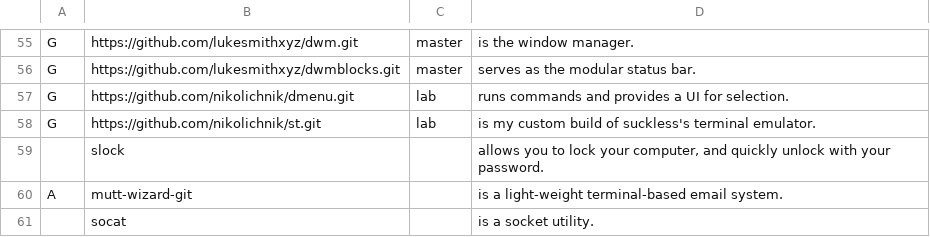
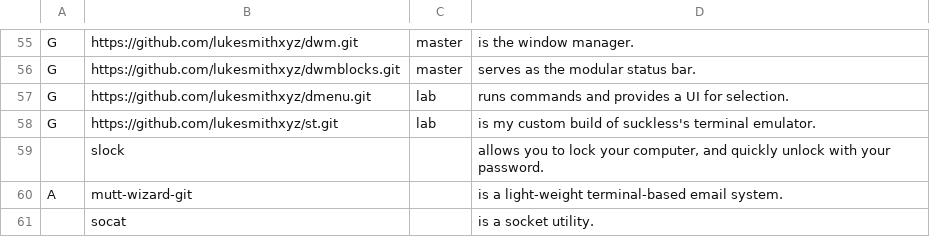
Before and after one commit to Nikolichnik/LARBS, a CSV file: progs.csv, drawn as a sheet; only a part is shown, gaps mark what is left out.

Commit message:
Try with Luke's dwm, dwmblocks, dmenu and st

```diff
--- a/progs.csv
+++ b/progs.csv
@@ -56,4 +56,4 @@ G,https://github.com/lukesmithxyz/dwm.git,master,"is the window manager."
 G,https://github.com/lukesmithxyz/dwmblocks.git,master,"serves as the modular status bar."
-G,https://github.com/nikolichnik/dmenu.git,lab,"runs commands and provides a UI for selection."
-G,https://github.com/nikolichnik/st.git,lab,"is my custom build of suckless's terminal emulator."
+G,https://github.com/lukesmithxyz/dmenu.git,lab,"runs commands and provides a UI for selection."
+G,https://github.com/lukesmithxyz/st.git,lab,"is my custom build of suckless's terminal emulator."
 ,slock,,"allows you to lock your computer, and quickly unlock with your password."
```
